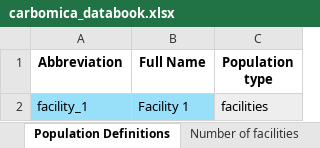
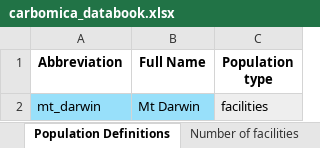
Before and after one commit to paddingtonmbata/carbomica, an Excel workbook: books/carbomica_databook.xlsx, sheet Population Definitions, drawn as a sheet; values as stored, in another font and other column widths than the file's, no borders; removed rows and columns are numbered as before the commit, all else as after; the diff names each change by its address in the sheet, - before the commit and + after, or states it on an @@ line.

```diff
--- a/books/carbomica_databook.xlsx (sheet Population Definitions)
+++ b/books/carbomica_databook.xlsx (sheet Population Definitions)
-row 2: facility_1 | Facility 1 | facilities
+row 2: mt_darwin | Mt Darwin | facilities
```
Also changed, not shown: sheet Targeted parameters, sheet Emission sources, sheet Number of facilities, input_data.xlsx, 8 other files.
